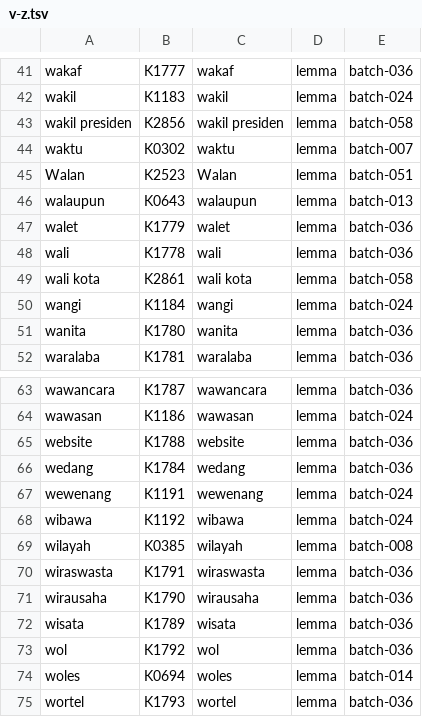
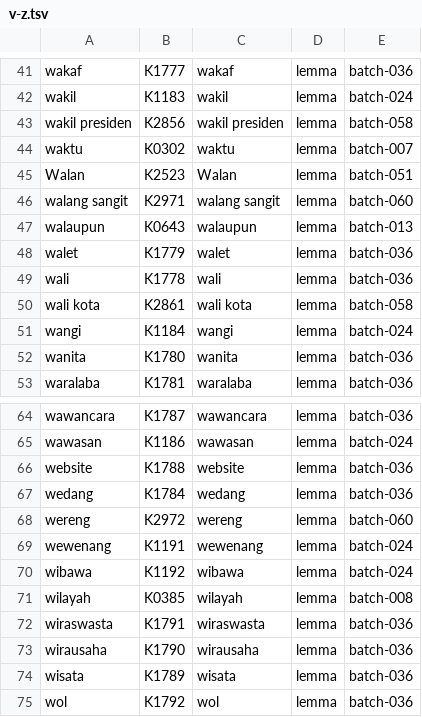
Before and after one commit to semoliginon-ops/Lexara-Chatbot, a TSV file: data/kamus/index/v-z.tsv, drawn as a sheet; only a part is shown, gaps mark what is left out; the shorter side is filled out with more unchanged rows.

Commit message:
Update v-z token index for batch 060

```diff
--- a/data/kamus/index/v-z.tsv
+++ b/data/kamus/index/v-z.tsv
@@ -45,2 +45,3 @@ waktu	K0302	waktu	lemma	batch-007
 Walan	K2523	Walan	lemma	batch-051
+walang sangit	K2971	walang sangit	lemma	batch-060
 walaupun	K0643	walaupun	lemma	batch-013
@@ -66,2 +67,3 @@ website	K1788	website	lemma	batch-036
 wedang	K1784	wedang	lemma	batch-036
+wereng	K2972	wereng	lemma	batch-060
 wewenang	K1191	wewenang	lemma	batch-024
```
